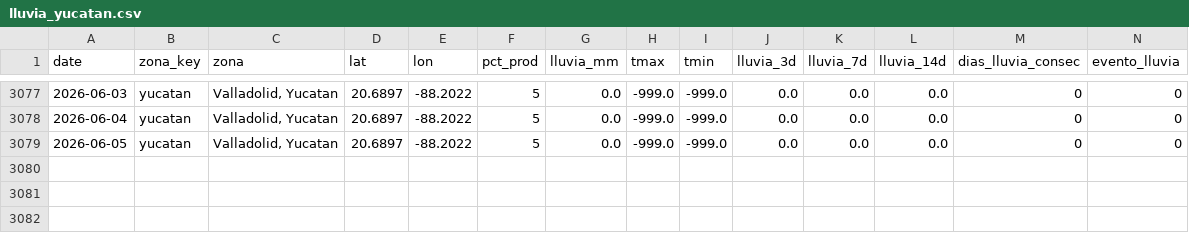
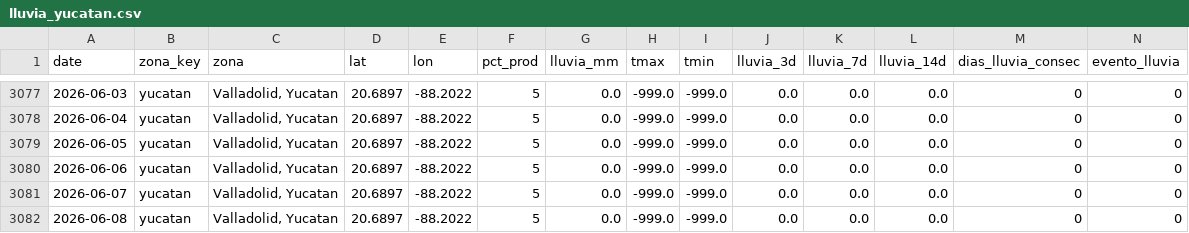
Before and after one commit to savic14/lime_intel, a CSV file: data/processed/lluvia_yucatan.csv, drawn as a sheet; only a part is shown, gaps mark what is left out.

```diff
--- a/data/processed/lluvia_yucatan.csv
+++ b/data/processed/lluvia_yucatan.csv
@@ -3079 +3079,4 @@ date,zona_key,zona,lat,lon,pct_prod,lluvia_mm,tmax,tmin,lluvia_3d,lluvia_7d,lluv
 2026-06-05,yucatan,"Valladolid, Yucatan",20.6897,-88.2022,5,0.0,-999.0,-999.0,0.0,0.0,0.0,0,0
+2026-06-06,yucatan,"Valladolid, Yucatan",20.6897,-88.2022,5,0.0,-999.0,-999.0,0.0,0.0,0.0,0,0
+2026-06-07,yucatan,"Valladolid, Yucatan",20.6897,-88.2022,5,0.0,-999.0,-999.0,0.0,0.0,0.0,0,0
+2026-06-08,yucatan,"Valladolid, Yucatan",20.6897,-88.2022,5,0.0,-999.0,-999.0,0.0,0.0,0.0,0,0
```
Also changed, not shown: data/processed/lluvia_mtt.csv, data/processed/lluvia_tabasco.csv, 7 other files.
